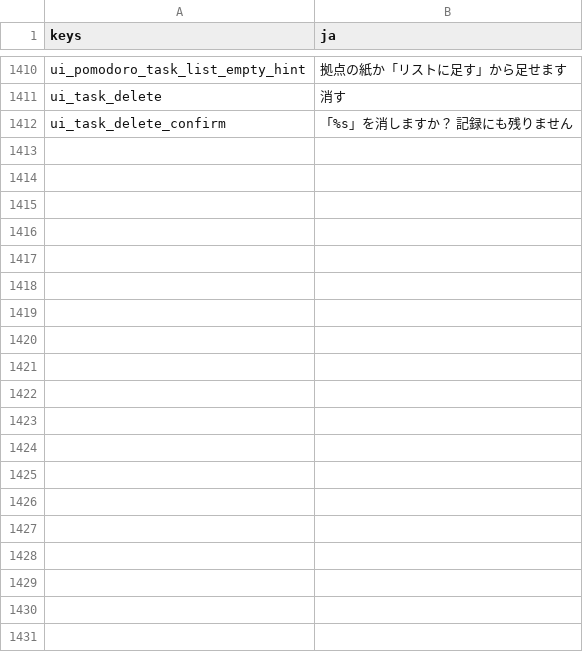
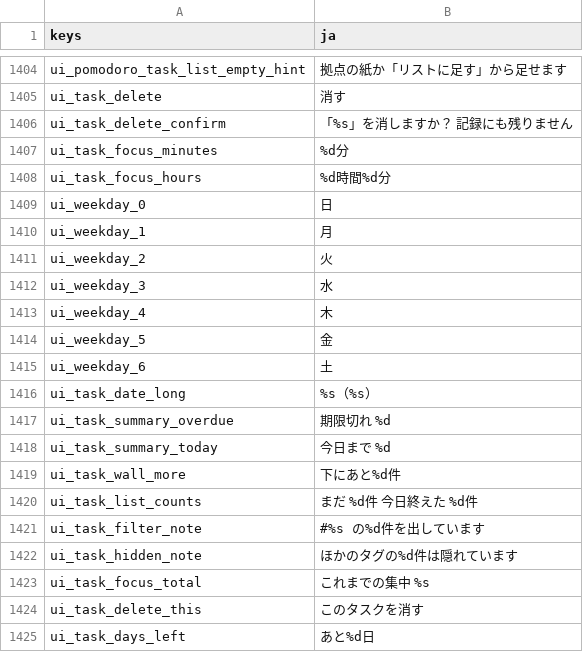
Before and after one commit to darkouji0105/pomodoro-heroes, a CSV file: localization/ja.csv, drawn as a sheet; only a part is shown, gaps mark what is left out; the diff covers the shown part only.

```diff
--- a/localization/ja.csv
+++ b/localization/ja.csv
@@ -1412 +1406,20 @@ ui_task_delete,消す
 ui_task_delete_confirm,「%s」を消しますか？ 記録にも残りません
+ui_task_focus_minutes,%d分
+ui_task_focus_hours,%d時間%d分
+ui_weekday_0,日
+ui_weekday_1,月
+ui_weekday_2,火
+ui_weekday_3,水
+ui_weekday_4,木
+ui_weekday_5,金
+ui_weekday_6,土
+ui_task_date_long,%s（%s）
+ui_task_summary_overdue,期限切れ %d
+ui_task_summary_today,今日まで %d
+ui_task_wall_more,下にあと%d件
+ui_task_list_counts,まだ %d件　今日終えた %d件
+ui_task_filter_note,#%s の%d件を出しています
+ui_task_hidden_note,ほかのタグの%d件は隠れています
+ui_task_focus_total,これまでの集中　%s
+ui_task_delete_this,このタスクを消す
+ui_task_days_left,あと%d日
```
Also changed, not shown: 29 added rows, 6 removed rows and 2 edited cells elsewhere in this file, 2 other files.
